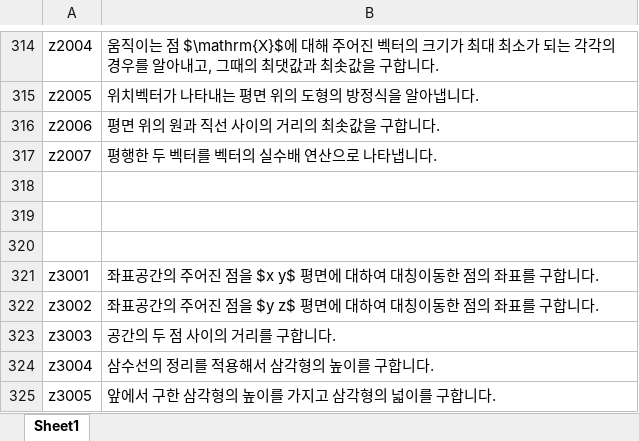
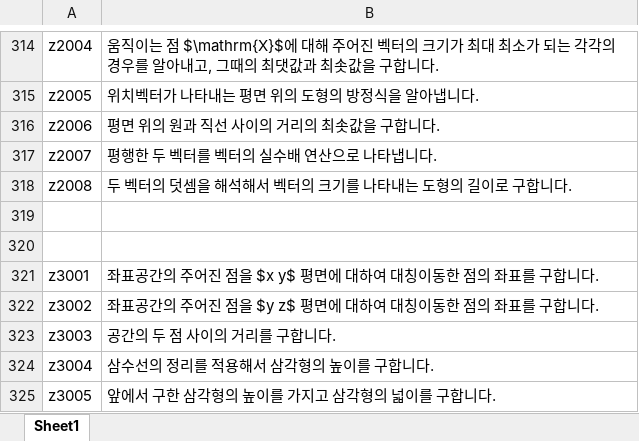
Before and after one commit to sheomonger/BuildingBlocks_2022KCSAT, an Excel workbook: key_buildingBlock_pairs.xlsx, sheet Sheet1, drawn as a sheet; only a part is shown, gaps mark what is left out; values as stored, in another font and other column widths than the file's, no borders; the diff names each change by its address in the sheet, - before the commit and + after, or states it on an @@ line.

Commit message:
added key-val pairs for z26 in 32106

```diff
--- a/key_buildingBlock_pairs.xlsx (sheet Sheet1)
+++ b/key_buildingBlock_pairs.xlsx (sheet Sheet1)
-row 318: (empty)
+row 318: z2008 | 두 벡터의 덧셈을 해석해서 벡터의 크기를 나타내는 도형의 길이로 구합니다.
```
Also changed, not shown: 1 other file.
